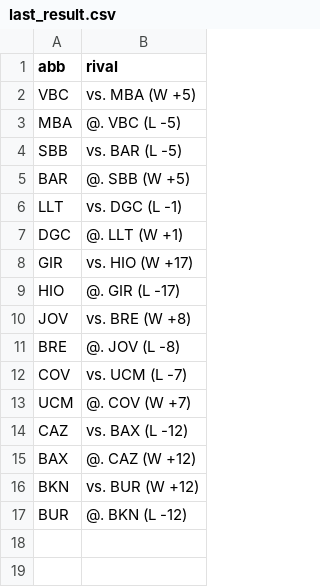
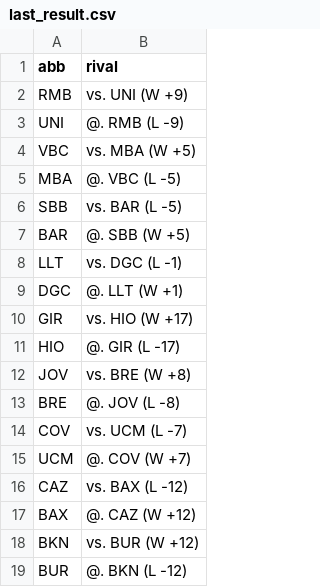
Before and after one commit to IvoVillanueva/pbp-acb-2025-26, a CSV file: data/last_result.csv, drawn as a sheet; the diff names each change by its address in the sheet, - before the commit and + after, or states it on an @@ line.

```diff
--- a/data/last_result.csv
+++ b/data/last_result.csv
+row 2: RMB | vs. UNI (W +9)
+row 3: UNI | @. RMB (L -9)
```
Also changed, not shown: 2 other files.
